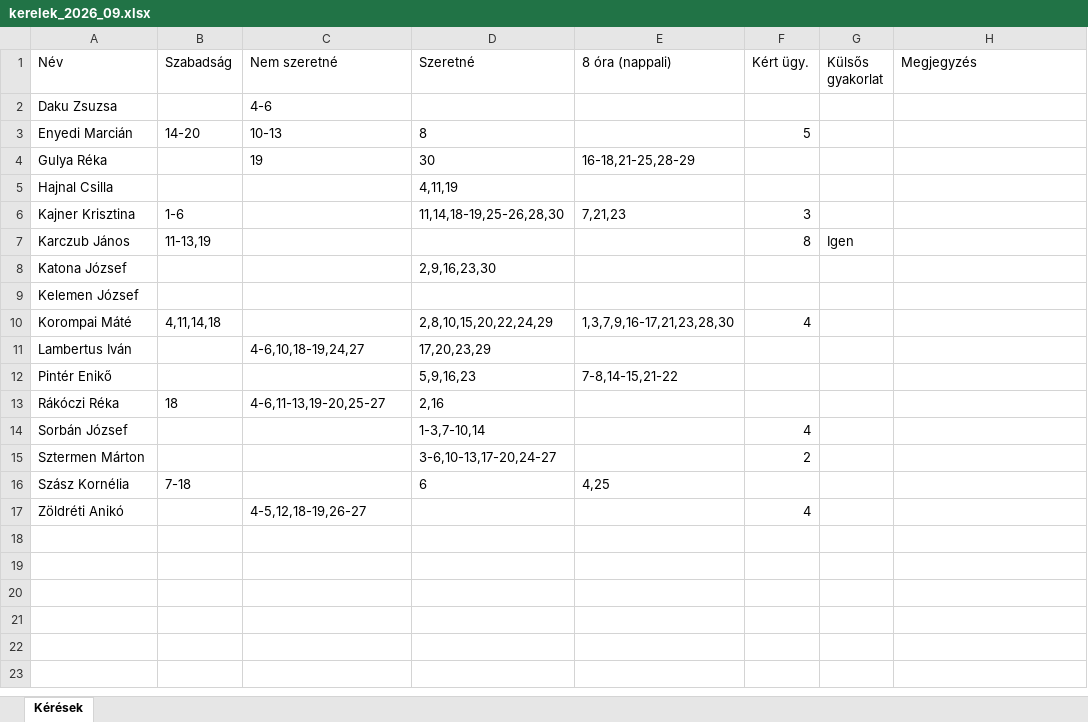
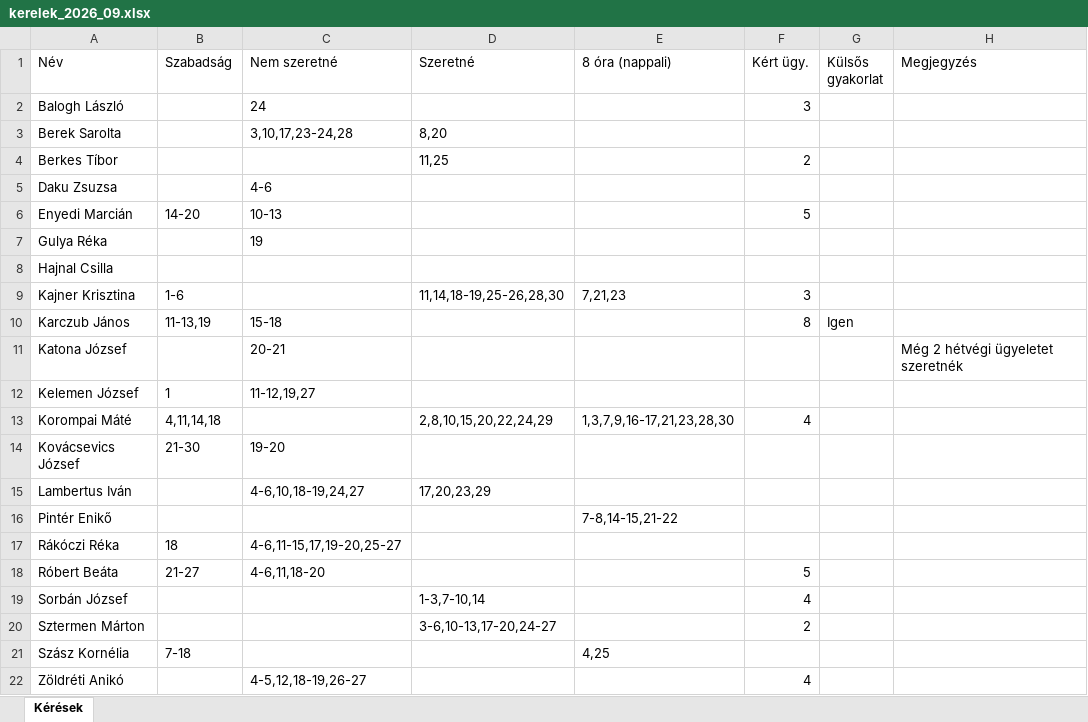
Before and after one commit to Kaelemen/pl.-icu-ugyeleti-keres, an Excel workbook: planner/archivum/kerelek_2026_09.xlsx, sheet Kérések, drawn as a sheet; values as stored, in another font and other column widths than the file's, no borders; addresses are those after the commit; the diff names each change by its address in the sheet, - before the commit and + after, or states it on an @@ line.

Commit message:
Havi archívum: 2026-09

```diff
--- a/planner/archivum/kerelek_2026_09.xlsx (sheet Kérések)
+++ b/planner/archivum/kerelek_2026_09.xlsx (sheet Kérések)
+row 2: Balogh László |  | 24 |  |  | 3
+row 3: Berek Sarolta |  | 3,10,17,23-24,28 | 8,20
+row 4: Berkes Tíbor |  |  | 11,25 |  | 2
-D6 (Szeretné): 8
+D6 (Szeretné): (empty)
-D7 (Szeretné): 30
+D7 (Szeretné): (empty)
-E7 (8 óra (nappali)): 16-18,21-25,28-29
+E7 (8 óra (nappali)): (empty)
-D8 (Szeretné): 4,11,19
+D8 (Szeretné): (empty)
-C10 (Nem szeretné): (empty)
+C10 (Nem szeretné): 15-18
-C11 (Nem szeretné): (empty)
+C11 (Nem szeretné): 20-21
-D11 (Szeretné): 2,9,16,23,30
+D11 (Szeretné): (empty)
-H11 (Megjegyzés): (empty)
+H11 (Megjegyzés): Még 2 hétvégi ügyeletet szeretnék
-B12 (Szabadság): (empty)
+B12 (Szabadság): 1
-C12 (Nem szeretné): (empty)
+C12 (Nem szeretné): 11-12,19,27
+row 14: Kovácsevics József | 21-30 | 19-20
-D16 (Szeretné): 5,9,16,23
+D16 (Szeretné): (empty)
-C17 (Nem szeretné): 4-6,11-13,19-20,25-27
+C17 (Nem szeretné): 4-6,11-15,17,19-20,25-27
-D17 (Szeretné): 2,16
+D17 (Szeretné): (empty)
+row 18: Róbert Beáta | 21-27 | 4-6,11,18-20 |  |  | 5
-D21 (Szeretné): 6
+D21 (Szeretné): (empty)
```
